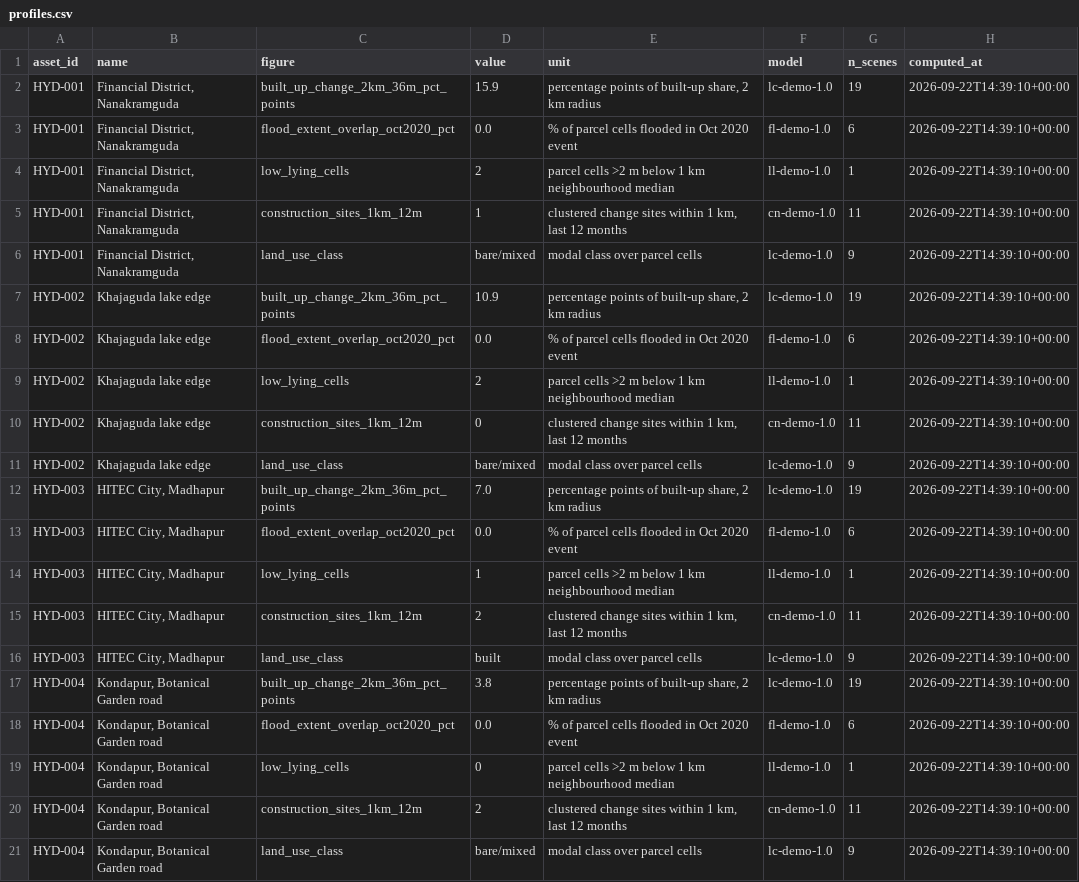
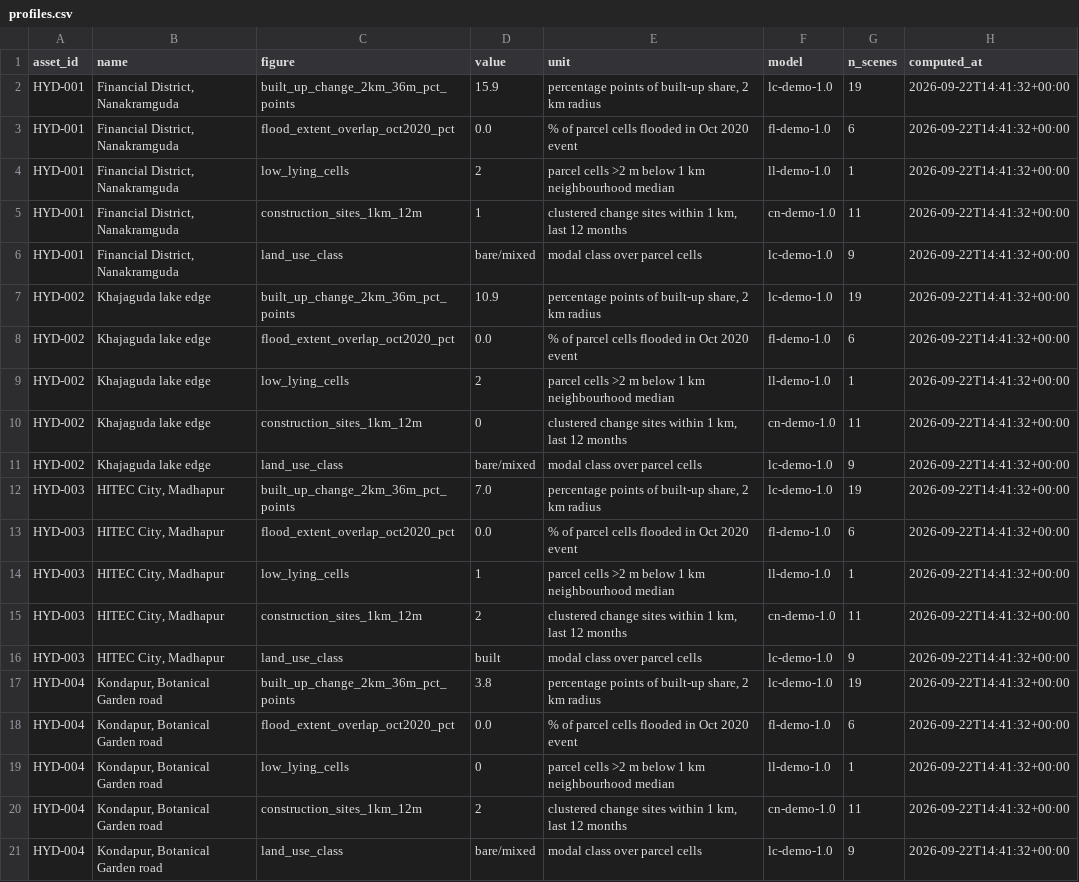
Before and after one commit to nsnarayanam/hyd-cre-demo, a CSV file: out/profiles.csv, drawn as a sheet; the diff names each change by its address in the sheet, - before the commit and + after, or states it on an @@ line.

```diff
--- a/out/profiles.csv
+++ b/out/profiles.csv
-H2:H21 (computed_at): 2026-09-22T14:39:10+00:00
+H2:H21 (computed_at): 2026-09-22T14:41:32+00:00
```
Also changed, not shown: 5 other files.
